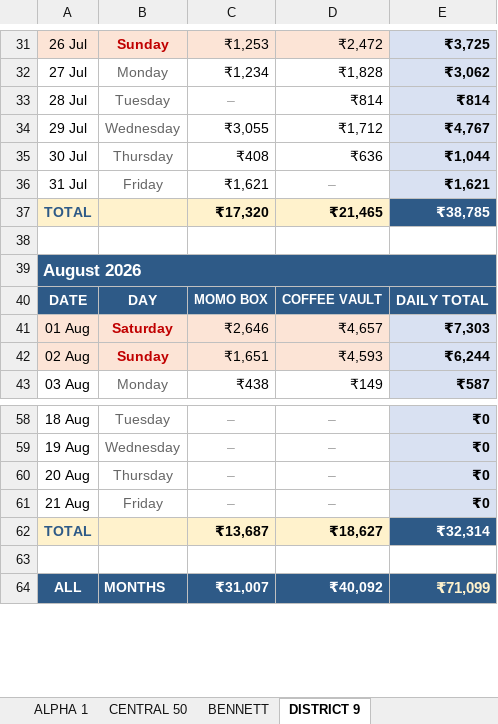
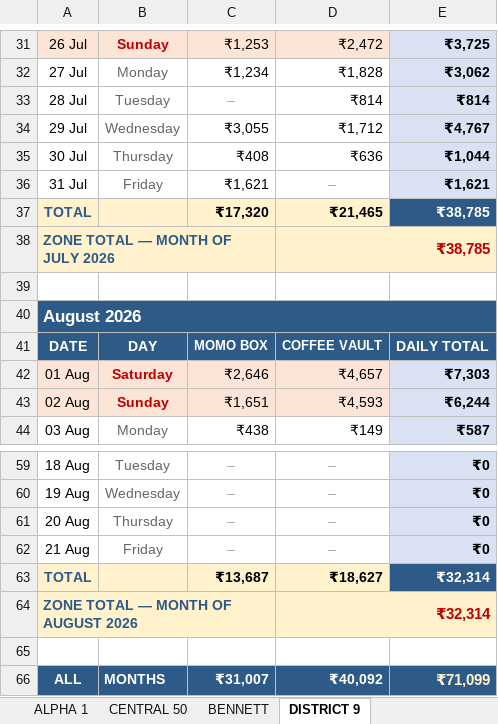
Before and after one commit to ShivanshPande19/etl_work_new, an Excel workbook: MONTHLY SALES REPORT - ALL ZONES (PetPooja style).xlsx, sheet DISTRICT 9, drawn as a sheet; only a part is shown, gaps mark what is left out; values as stored, in another font and other column widths than the file's, no borders; the diff names each change by its address in the sheet, - before the commit and + after, or states it on an @@ line.

Commit message:
Add per-month ZONE TOTAL callout after each month's table
Each month block now ends with a 'ZONE TOTAL - MONTH OF <MONTH> <YEAR>'
callout line showing that month's total, in addition to the overall
zone grand total at the bottom.

```diff
--- a/MONTHLY SALES REPORT - ALL ZONES (PetPooja style).xlsx (sheet DISTRICT 9)
+++ b/MONTHLY SALES REPORT - ALL ZONES (PetPooja style).xlsx (sheet DISTRICT 9)
+row 38: ZONE TOTAL — MONTH OF JULY 2026 |  |  | ₹38,785
+row 64: ZONE TOTAL — MONTH OF AUGUST 2026 |  |  | ₹32,314
```
Also changed, not shown: sheet ALPHA 1, sheet CENTRAL 50, sheet BENNETT, 4 other files.
